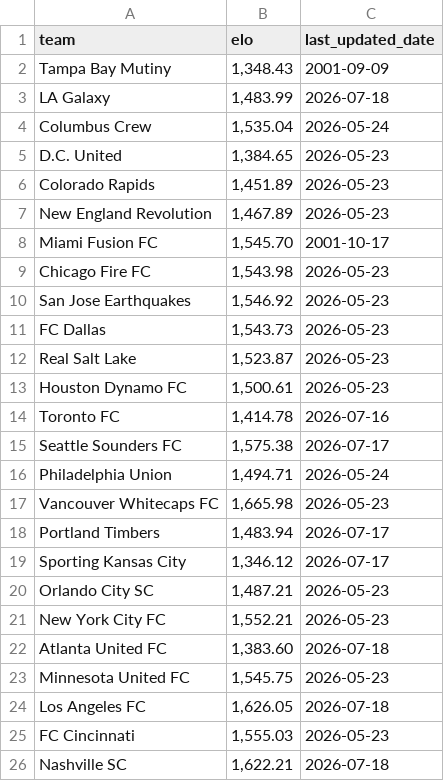
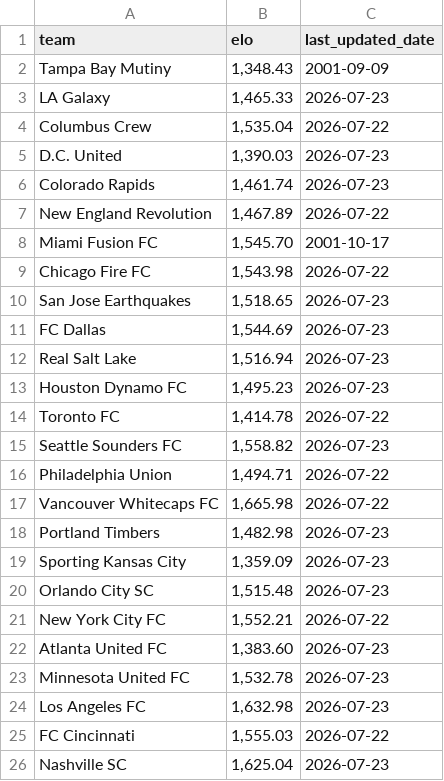
Before and after one commit to philo92/mls-elo, a CSV file: teams.csv, drawn as a sheet; only a part is shown; the diff covers the shown part only.

```diff
--- a/teams.csv
+++ b/teams.csv
@@ -2,25 +2,25 @@ team,elo,last_updated_date
 Tampa Bay Mutiny,"1,348.43",2001-09-09
-LA Galaxy,"1,483.99",2026-07-18
-Columbus Crew,"1,535.04",2026-05-24
-D.C. United,"1,384.65",2026-05-23
-Colorado Rapids,"1,451.89",2026-05-23
-New England Revolution,"1,467.89",2026-05-23
+LA Galaxy,"1,465.33",2026-07-23
+Columbus Crew,"1,535.04",2026-07-22
+D.C. United,"1,390.03",2026-07-23
+Colorado Rapids,"1,461.74",2026-07-23
+New England Revolution,"1,467.89",2026-07-22
 Miami Fusion FC,"1,545.70",2001-10-17
-Chicago Fire FC,"1,543.98",2026-05-23
-San Jose Earthquakes,"1,546.92",2026-05-23
-FC Dallas,"1,543.73",2026-05-23
-Real Salt Lake,"1,523.87",2026-05-23
-Houston Dynamo FC,"1,500.61",2026-05-23
-Toronto FC,"1,414.78",2026-07-16
-Seattle Sounders FC,"1,575.38",2026-07-17
-Philadelphia Union,"1,494.71",2026-05-24
-Vancouver Whitecaps FC,"1,665.98",2026-05-23
-Portland Timbers,"1,483.94",2026-07-17
-Sporting Kansas City,"1,346.12",2026-07-17
-Orlando City SC,"1,487.21",2026-05-23
-New York City FC,"1,552.21",2026-05-23
-Atlanta United FC,"1,383.60",2026-07-18
-Minnesota United FC,"1,545.75",2026-05-23
-Los Angeles FC,"1,626.05",2026-07-18
-FC Cincinnati,"1,555.03",2026-05-23
-Nashville SC,"1,622.21",2026-07-18
+Chicago Fire FC,"1,543.98",2026-07-22
+San Jose Earthquakes,"1,518.65",2026-07-23
+FC Dallas,"1,544.69",2026-07-23
+Real Salt Lake,"1,516.94",2026-07-23
+Houston Dynamo FC,"1,495.23",2026-07-23
+Toronto FC,"1,414.78",2026-07-22
+Seattle Sounders FC,"1,558.82",2026-07-23
+Philadelphia Union,"1,494.71",2026-07-22
+Vancouver Whitecaps FC,"1,665.98",2026-07-22
+Portland Timbers,"1,482.98",2026-07-23
+Sporting Kansas City,"1,359.09",2026-07-23
+Orlando City SC,"1,515.48",2026-07-23
+New York City FC,"1,552.21",2026-07-22
+Atlanta United FC,"1,383.60",2026-07-23
+Minnesota United FC,"1,532.78",2026-07-23
+Los Angeles FC,"1,632.98",2026-07-23
+FC Cincinnati,"1,555.03",2026-07-22
+Nashville SC,"1,625.04",2026-07-23
```
Also changed, not shown: 11 edited cells elsewhere in this file, results.csv, 1 other file.
